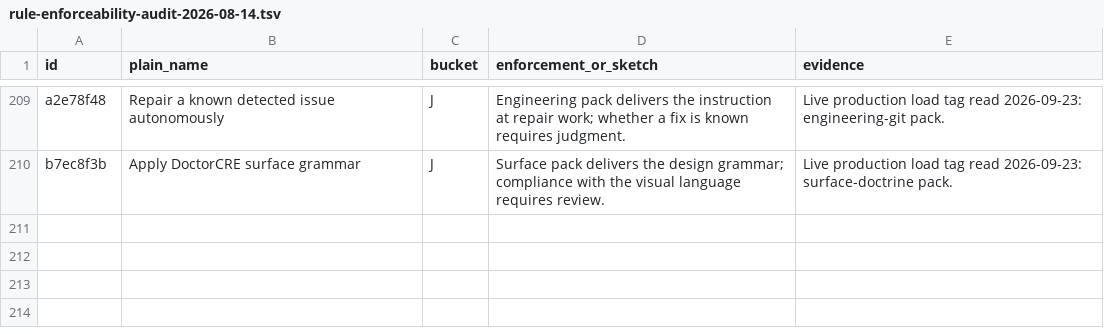
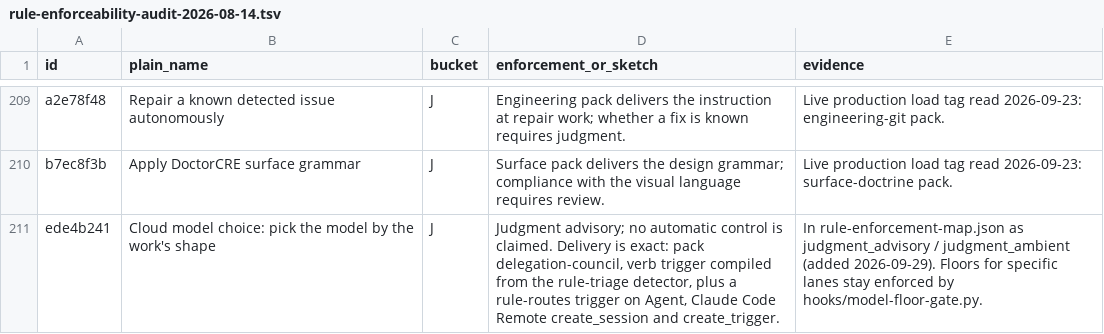
Before and after one commit to jbookout/carr-system, a TSV file: audits/rule-enforceability-audit-2026-08-14.tsv, drawn as a sheet; only a part is shown, gaps mark what is left out.

```diff
--- a/audits/rule-enforceability-audit-2026-08-14.tsv
+++ b/audits/rule-enforceability-audit-2026-08-14.tsv
@@ -210 +210,2 @@ a2e78f48	Repair a known detected issue autonomously	J	Engineering pack delivers
 b7ec8f3b	Apply DoctorCRE surface grammar	J	Surface pack delivers the design grammar; compliance with the visual language requires review.	Live production load tag read 2026-09-23: surface-doctrine pack.
+ede4b241	Cloud model choice: pick the model by the work's shape	J	Judgment advisory; no automatic control is claimed. Delivery is exact: pack delegation-council, verb trigger compiled from the rule-triage detector, plus a rule-routes trigger on Agent, Claude Code Remote create_session and create_trigger.	In rule-enforcement-map.json as judgment_advisory / judgment_ambient (added 2026-09-29). Floors for specific lanes stay enforced by hooks/model-floor-gate.py.
```
Also changed, not shown: audits/guidance-migration-manifest.v1.tsv, ops/config/rule-classification.v1.csv, 17 other files.
